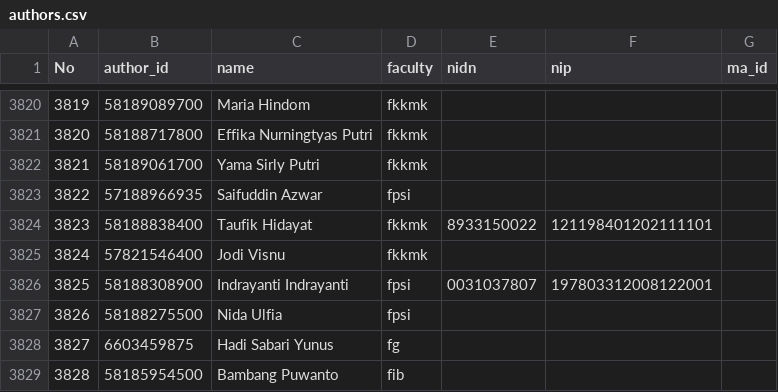
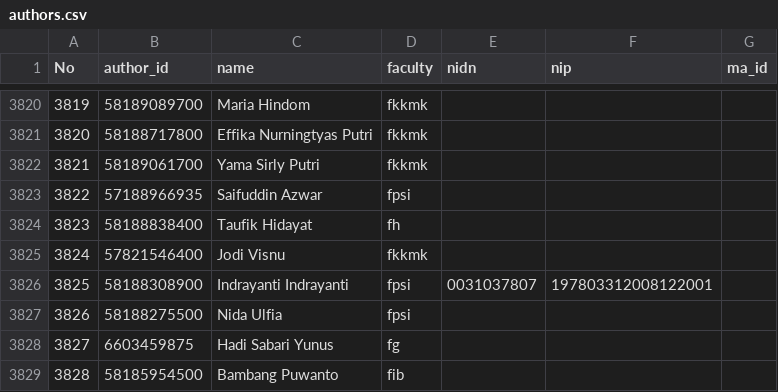
Before and after one commit to bppugm/publication-scrapper, a CSV file: authors.csv, drawn as a sheet; only a part is shown, gaps mark what is left out.

Commit message:
Update taufik hidayat

```diff
--- a/authors.csv
+++ b/authors.csv
@@ -3823,3 +3823,3 @@ No,author_id,name,faculty,nidn,nip,ma_id
 3822,57188966935,Saifuddin Azwar,fpsi,,,
-3823,58188838400,Taufik Hidayat,fkkmk,8933150022,121198401202111101,
+3823,58188838400,Taufik Hidayat,fh,,,
 3824,57821546400,Jodi Visnu,fkkmk,,,
```
